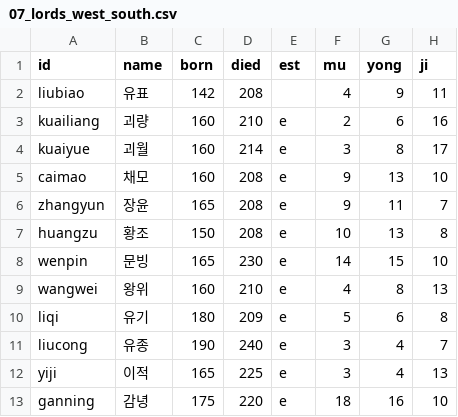
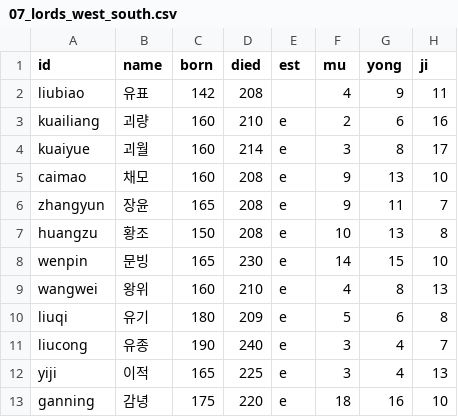
Before and after one commit to pyungbum87-create/cheonha, a CSV file: nanse2/data/people/07_lords_west_south.csv, drawn as a sheet; only a part is shown; the diff names each change by its address in the sheet, - before the commit and + after, or states it on an @@ line.

```diff
--- a/nanse2/data/people/07_lords_west_south.csv
+++ b/nanse2/data/people/07_lords_west_south.csv
-A10 (id): liqi
+A10 (id): liuqi
```
Also changed, not shown: nanse2/data/people/03_cao.csv, nanse2/data/people/06_sun_jiangdong.csv, 21 other files.
